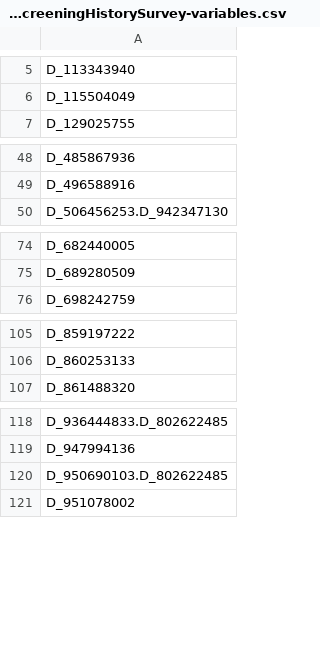
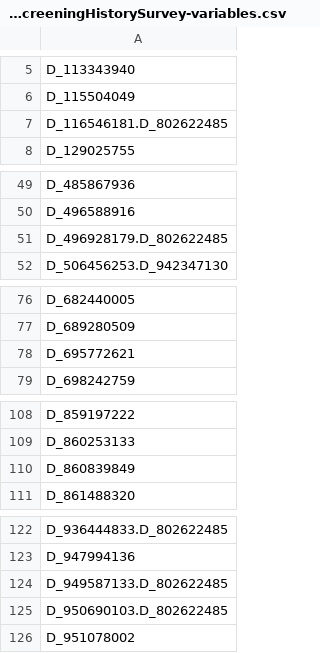
Before and after one commit to Analyticsphere/flatteningRequests, a CSV file: query_configs/cancerScreeningHistorySurvey/dev/cancerScreeningHistorySurvey-variables.csv, drawn as a sheet; only a part is shown, gaps mark what is left out.

Commit message:
Analyticsphere/analyticsPiplelines#19 Corrected cancer history screening delimeters

```diff
--- a/query_configs/cancerScreeningHistorySurvey/dev/cancerScreeningHistorySurvey-variables.csv
+++ b/query_configs/cancerScreeningHistorySurvey/dev/cancerScreeningHistorySurvey-variables.csv
@@ -6,2 +6,3 @@ D_113343940
 D_115504049
+D_116546181.D_802622485
 D_129025755
@@ -49,2 +50,3 @@ D_485867936
 D_496588916
+D_496928179.D_802622485
 D_506456253.D_942347130
@@ -75,2 +77,3 @@ D_682440005
 D_689280509
+D_695772621
 D_698242759
@@ -106,2 +109,3 @@ D_859197222
 D_860253133
+D_860839849
 D_861488320
@@ -119,2 +123,3 @@ D_936444833.D_802622485
 D_947994136
+D_949587133.D_802622485
 D_950690103.D_802622485
```
Also changed, not shown: query_configs/cancerScreeningHistorySurvey/stg/cancerScreeningHistorySurvey-variables.csv, 5 other files.
